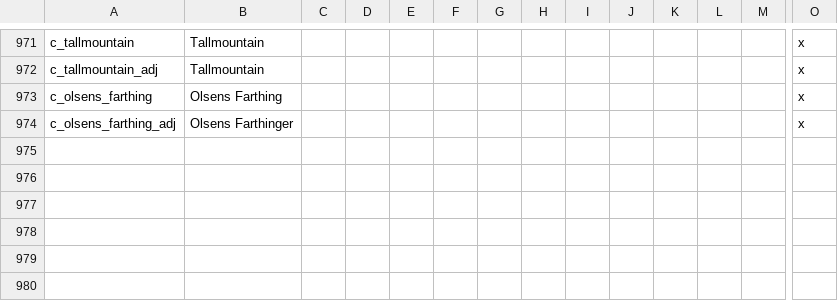
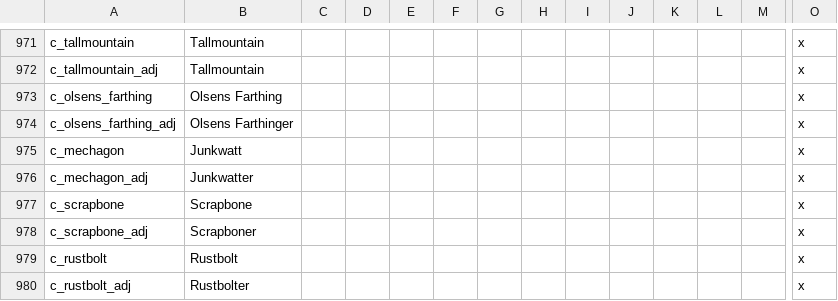
Before and after one commit to blackdragonTOW/Tides-of-Warcraft, a CSV file: localisation/0_County_names.csv, drawn as a sheet; only a part is shown, gaps mark what is left out; rows hold the shown columns only; the diff names each change by its address in the sheet, - before the commit and + after, or states it on an @@ line.

Commit message:
mechagon

```diff
--- a/localisation/0_County_names.csv
+++ b/localisation/0_County_names.csv
+row 975: c_mechagon | Junkwatt |  |  |  |  |  |  |  |  |  |  |  | x
+row 976: c_mechagon_adj | Junkwatter |  |  |  |  |  |  |  |  |  |  |  | x
+row 977: c_scrapbone | Scrapbone |  |  |  |  |  |  |  |  |  |  |  | x
+row 978: c_scrapbone_adj | Scrapboner |  |  |  |  |  |  |  |  |  |  |  | x
+row 979: c_rustbolt | Rustbolt |  |  |  |  |  |  |  |  |  |  |  | x
+row 980: c_rustbolt_adj | Rustbolter |  |  |  |  |  |  |  |  |  |  |  | x
```
Also changed, not shown: localisation/0_Barony_names.csv, localisation/0_Duchy_names.csv, 1 other file.
